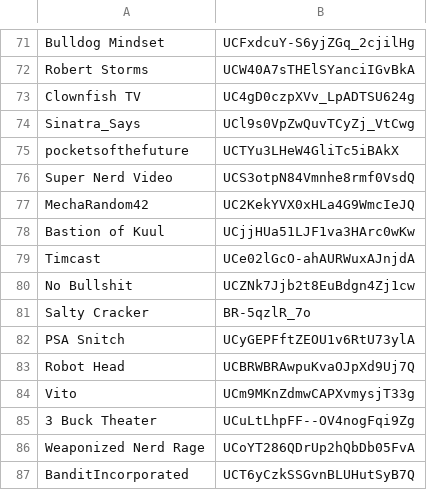
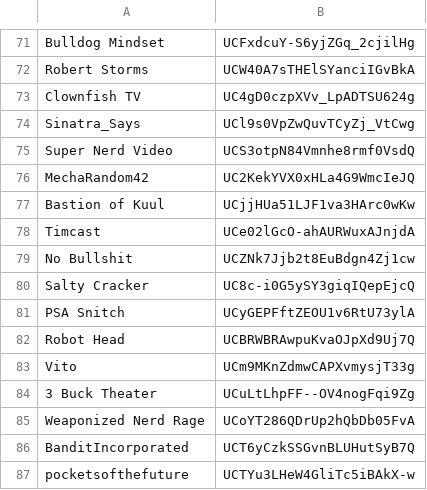
Before and after one commit to NewKnowledge/PhantomZone, a CSV file: YT_Channels.csv, drawn as a sheet; only a part is shown, gaps mark what is left out.

Commit message:
Corrected channel IDs
Corrected two broken channel ID values

```diff
--- a/YT_Channels.csv
+++ b/YT_Channels.csv
@@ -74,3 +74,2 @@ Clownfish TV,UC4gD0czpXVv_LpADTSU624g
 Sinatra_Says,UCl9s0VpZwQuvTCyZj_VtCwg
-pocketsofthefuture,UCTYu3LHeW4GliTc5iBAkX
 Super Nerd Video,UCS3otpN84Vmnhe8rmf0VsdQ
@@ -80,3 +79,3 @@ Timcast,UCe02lGcO-ahAURWuxAJnjdA
 No Bullshit,UCZNk7Jjb2t8EuBdgn4Zj1cw
-Salty Cracker,BR-5qzlR_7o
+Salty Cracker,UC8c-i0G5ySY3giqIQepEjcQ
 PSA Snitch,UCyGEPFftZEOU1v6RtU73ylA
@@ -87 +86,2 @@ Weaponized Nerd Rage,UCoYT286QDrUp2hQbDb05FvA
 BanditIncorporated,UCT6yCzkSSGvnBLUHutSyB7Q
+pocketsofthefuture,UCTYu3LHeW4GliTc5iBAkX-w
```
